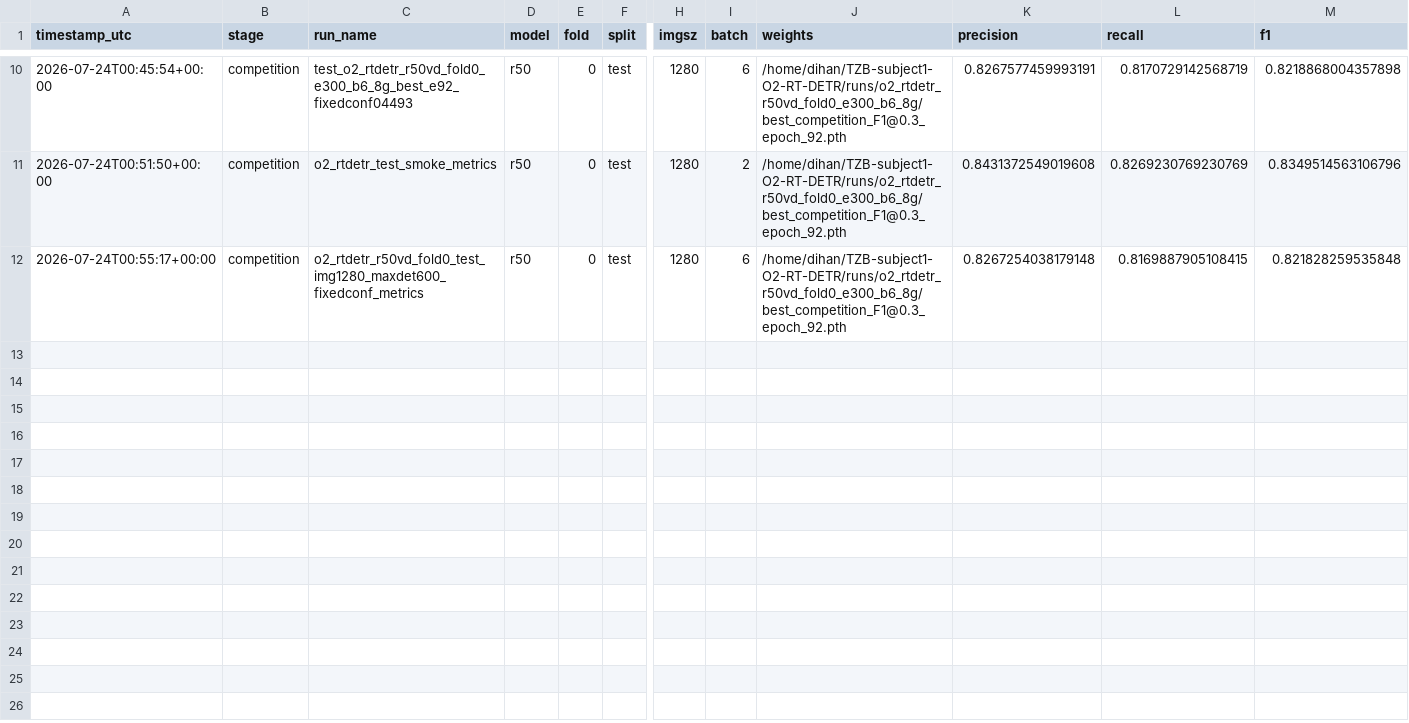
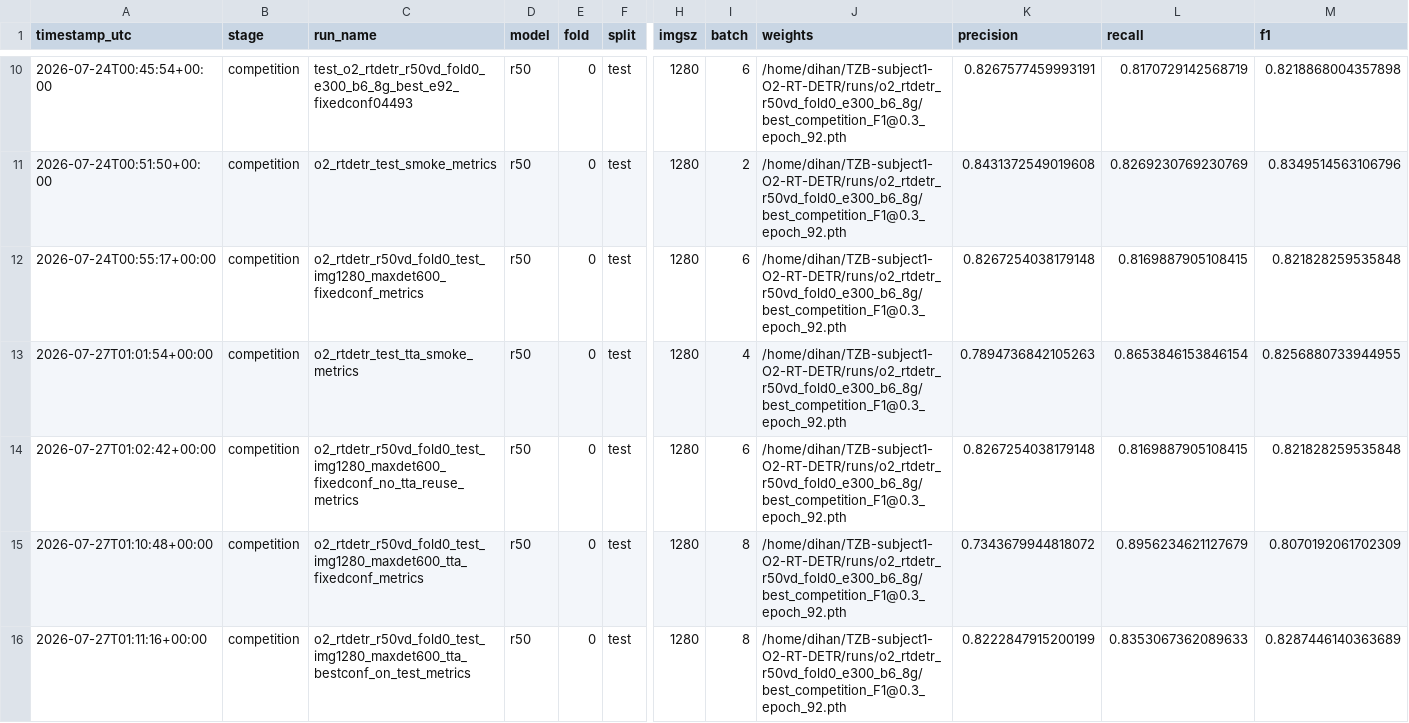
Before and after one commit to ECNURSer/TZB_O2-RT-DETR, a CSV file: results/experiments.csv, drawn as a sheet; only a part is shown, gaps mark what is left out; rows hold the shown columns only; the diff covers the shown part only; the diff names each change by its address in the sheet, - before the commit and + after, or states it on an @@ line.

```diff
--- a/results/experiments.csv
+++ b/results/experiments.csv
+row 13: 2026-07-27T01:01:54+00:00 | competition | o2_rtdetr_test_tta_smoke_metrics | r50 | 0 | test | 1280 | 4 | /home/dihan/TZB-subject1-O2-RT-DETR/runs/o2_rtdetr_r50vd_fold0_e300_b6_8g/best_competition_F1@0.3_epoch_92.pth | 0.7894736842105263 | 0.8653846153846154 | 0.8256880733944955
+row 14: 2026-07-27T01:02:42+00:00 | competition | o2_rtdetr_r50vd_fold0_test_img1280_maxdet600_fixedconf_no_tta_reuse_metrics | r50 | 0 | test | 1280 | 6 | /home/dihan/TZB-subject1-O2-RT-DETR/runs/o2_rtdetr_r50vd_fold0_e300_b6_8g/best_competition_F1@0.3_epoch_92.pth | 0.8267254038179148 | 0.8169887905108415 | 0.821828259535848
+row 15: 2026-07-27T01:10:48+00:00 | competition | o2_rtdetr_r50vd_fold0_test_img1280_maxdet600_tta_fixedconf_metrics | r50 | 0 | test | 1280 | 8 | /home/dihan/TZB-subject1-O2-RT-DETR/runs/o2_rtdetr_r50vd_fold0_e300_b6_8g/best_competition_F1@0.3_epoch_92.pth | 0.7343679944818072 | 0.8956234621127679 | 0.8070192061702309
+row 16: 2026-07-27T01:11:16+00:00 | competition | o2_rtdetr_r50vd_fold0_test_img1280_maxdet600_tta_bestconf_on_test_metrics | r50 | 0 | test | 1280 | 8 | /home/dihan/TZB-subject1-O2-RT-DETR/runs/o2_rtdetr_r50vd_fold0_e300_b6_8g/best_competition_F1@0.3_epoch_92.pth | 0.8222847915200199 | 0.8353067362089633 | 0.8287446140363689
```
Also changed, not shown: 3 added rows elsewhere in this file, 8 other files.
